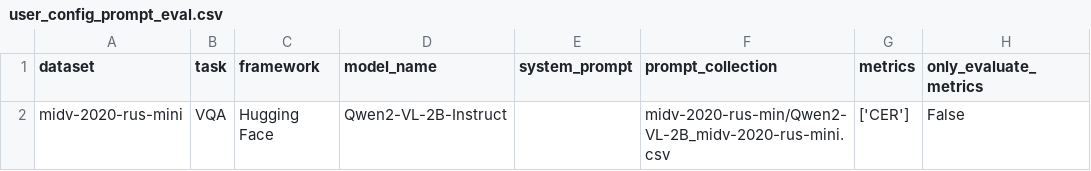
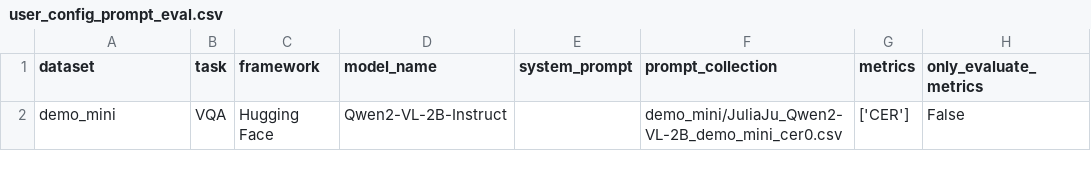
Before and after one commit to VLMHyperBenchTeam/VLMHyperBench, a CSV file: user_config_prompt_eval.csv, drawn as a sheet; only a part is shown; the diff names each change by its address in the sheet, - before the commit and + after, or states it on an @@ line.

```diff
--- a/user_config_prompt_eval.csv
+++ b/user_config_prompt_eval.csv
-A2 (dataset): midv-2020-rus-mini
+A2 (dataset): demo_mini
-F2 (prompt_collection): midv-2020-rus-min/Qwen2-VL-2B_midv-2020-rus-mini.csv
+F2 (prompt_collection): demo_mini/JuliaJu_Qwen2-VL-2B_demo_mini_cer0.csv
```
Also changed, not shown: user_config_model_eval.csv, vlmhyperbench/data_dirs/Datasets/VQA/demo_mini/annotation.csv, 3 other files.
